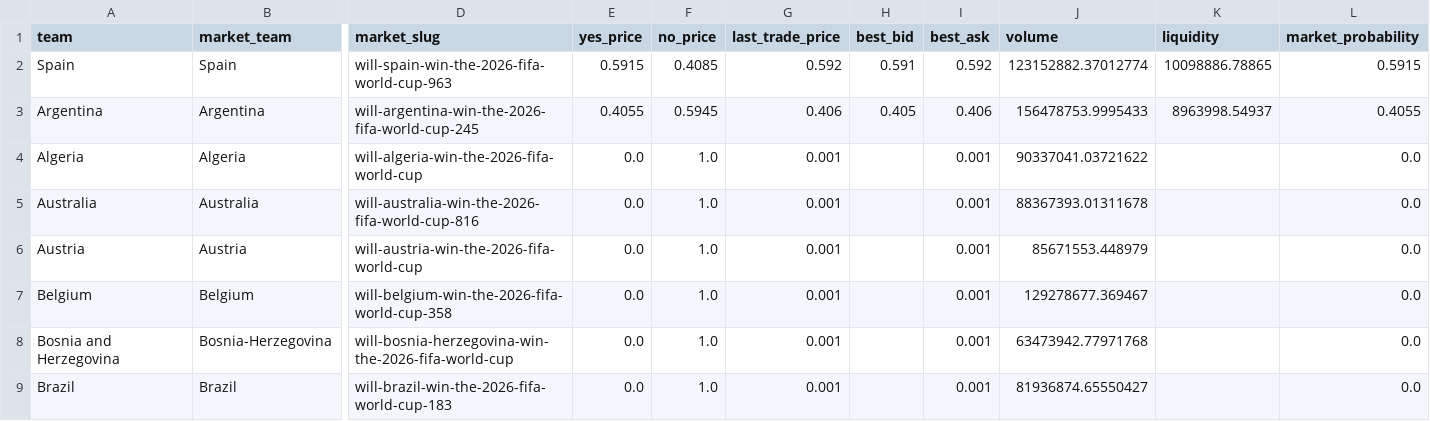
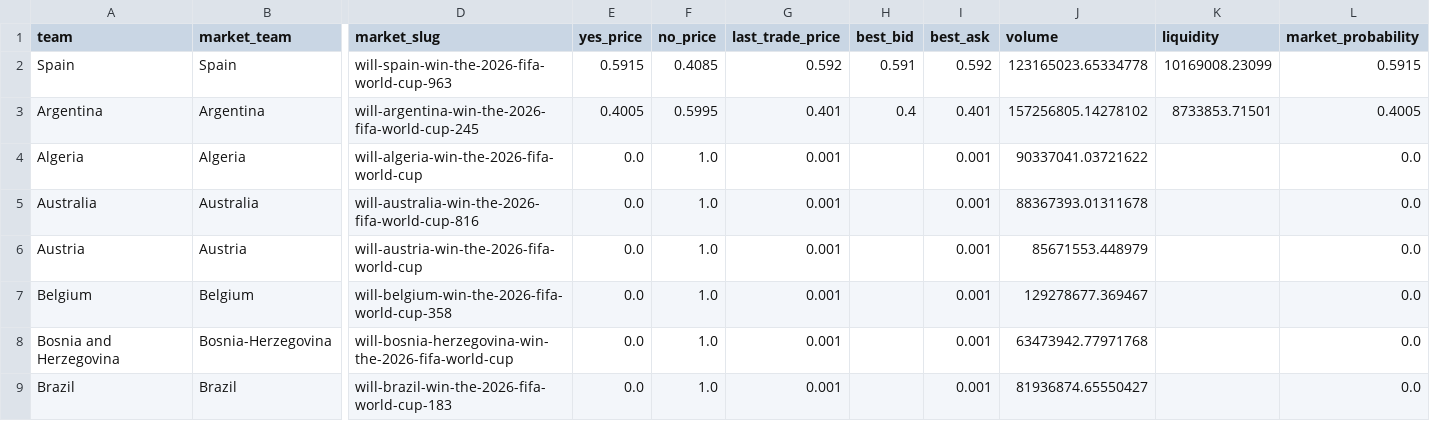
Before and after one commit to matteodethomasis-svg/wc2026-model, a CSV file: data/interim/polymarket_world_cup_winner.csv, drawn as a sheet; only a part is shown, gaps mark what is left out; the diff names each change by its address in the sheet, - before the commit and + after, or states it on an @@ line.

```diff
--- a/data/interim/polymarket_world_cup_winner.csv
+++ b/data/interim/polymarket_world_cup_winner.csv
-J2 (volume): 123152882.37012774
+J2 (volume): 123165023.65334778
-K2 (liquidity): 10098886.78865
+K2 (liquidity): 10169008.23099
-E3 (yes_price): 0.4055
+E3 (yes_price): 0.4005
-F3 (no_price): 0.5945
+F3 (no_price): 0.5995
-G3 (last_trade_price): 0.406
+G3 (last_trade_price): 0.401
-H3 (best_bid): 0.405
+H3 (best_bid): 0.4
-I3 (best_ask): 0.406
+I3 (best_ask): 0.401
-J3 (volume): 156478753.9995433
+J3 (volume): 157256805.14278102
-K3 (liquidity): 8963998.54937
+K3 (liquidity): 8733853.71501
-L3 (market_probability): 0.4055
+L3 (market_probability): 0.4005
```
Also changed, not shown: reports/track_record_outright_ledger.csv, 4 other files.
